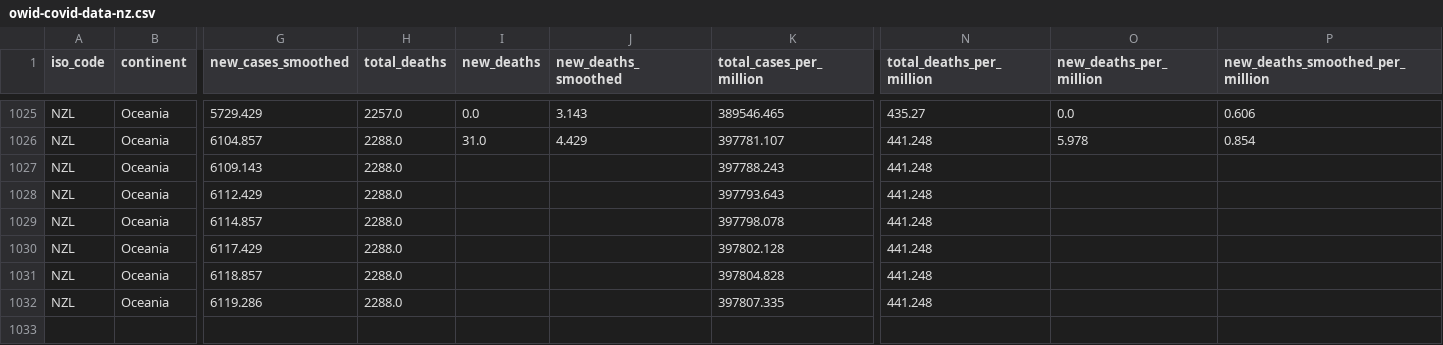
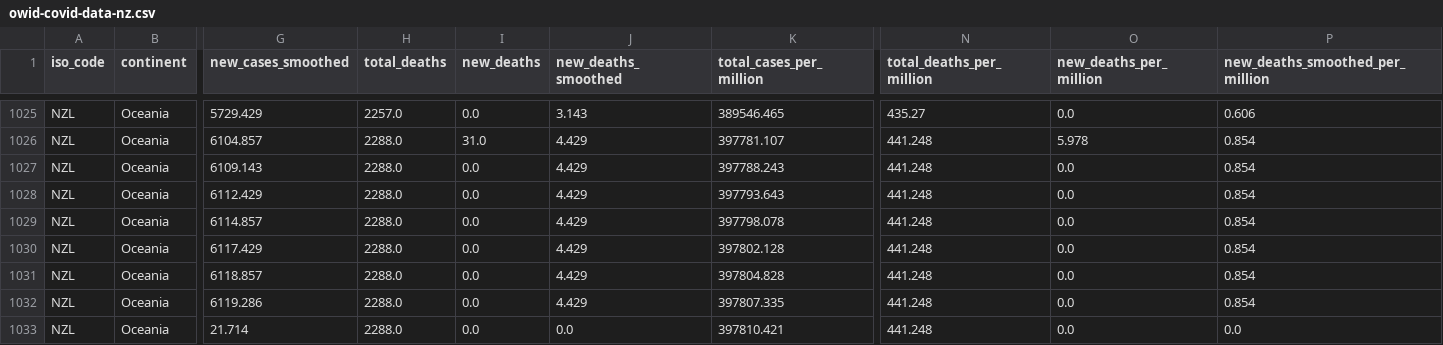
Before and after one commit to Staz/nz-covid19-data, a CSV file: data/owid/owid-covid-data-nz.csv, drawn as a sheet; only a part is shown, gaps mark what is left out; rows hold the shown columns only; the diff names each change by its address in the sheet, - before the commit and + after, or states it on an @@ line.

Commit message:
Flat: latest data (2022-12-27T00:40:25.292Z) {   "date": "2022-12-27T00:40:25.292Z",   "files": [     {       "name": "data/owid/owid-covid-data-nz.csv",       "deltaBytes": 329,       "source": "https://covid.ourworldindata.org/data/owid-covid-data.csv"     }   ] }

```diff
--- a/data/owid/owid-covid-data-nz.csv
+++ b/data/owid/owid-covid-data-nz.csv
-I1027:I1032 (new_deaths): (empty)
+I1027:I1032 (new_deaths): 0.0
-J1027:J1032 (new_deaths_smoothed): (empty)
+J1027:J1032 (new_deaths_smoothed): 4.429
-O1027:O1032 (new_deaths_per_million): (empty)
+O1027:O1032 (new_deaths_per_million): 0.0
-P1027:P1032 (new_deaths_smoothed_per_million): (empty)
+P1027:P1032 (new_deaths_smoothed_per_million): 0.854
+row 1033: NZL | Oceania | 21.714 | 2288.0 | 0.0 | 0.0 | 397810.421 | 441.248 | 0.0 | 0.0
```
